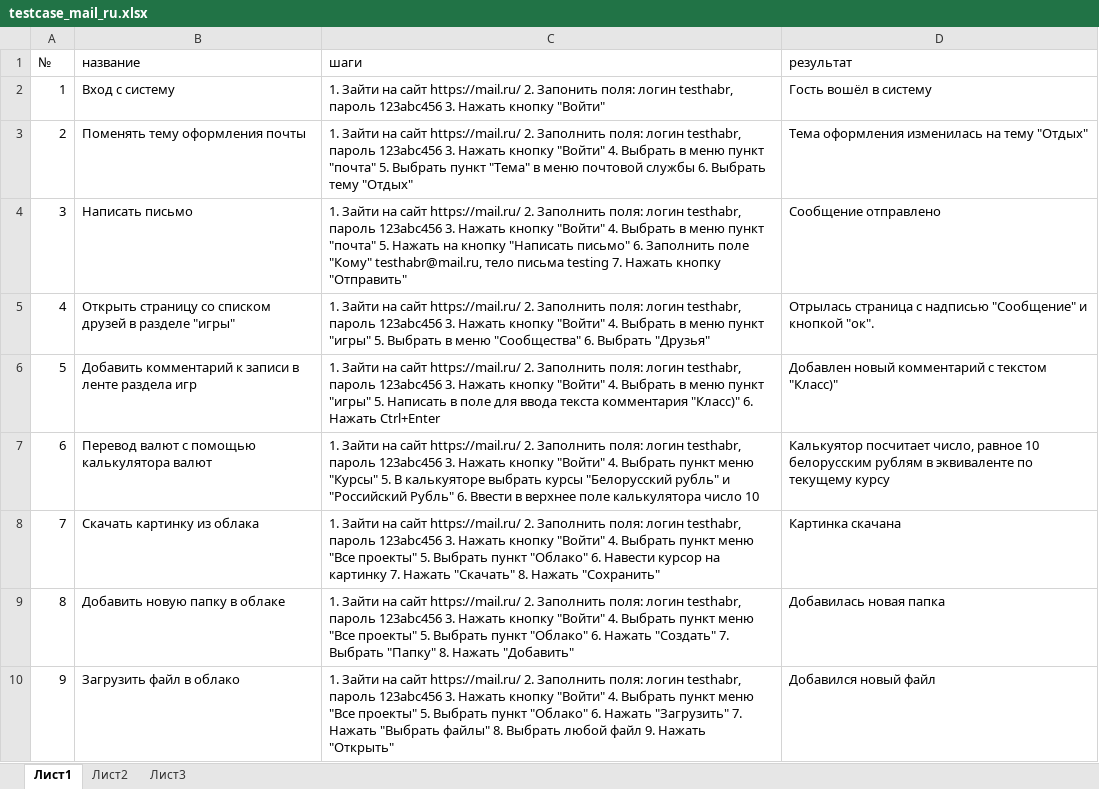
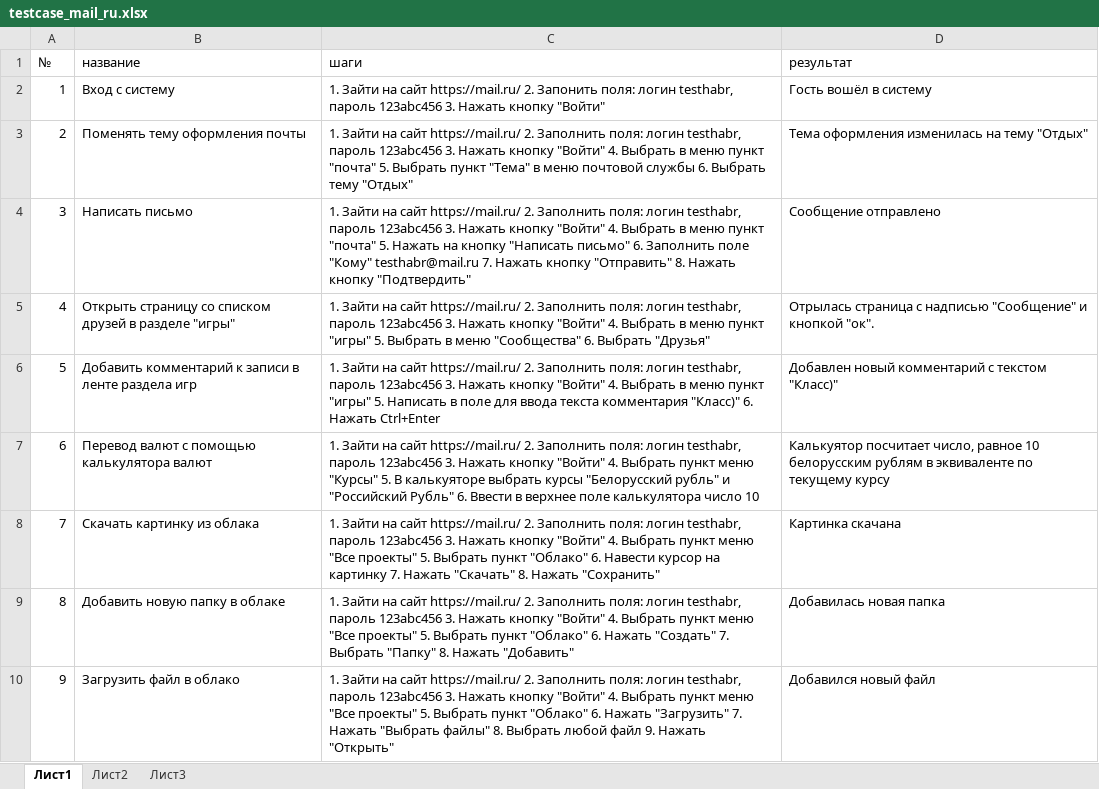
Before and after one commit to Leasle/testing, an Excel workbook: testcase_mail_ru.xlsx, sheet Лист1, drawn as a sheet; only a part is shown; values as stored, in another font and other column widths than the file's, no borders; the diff names each change by its address in the sheet, - before the commit and + after, or states it on an @@ line.

Commit message:
Mail automation tests

```diff
--- a/testcase_mail_ru.xlsx (sheet Лист1)
+++ b/testcase_mail_ru.xlsx (sheet Лист1)
-C4 (шаги): …поле "Кому" testhabr@mail.ru, тело письма testing 7. Нажать кнопку "Отправить"
+C4 (шаги): …поле "Кому" testhabr@mail.ru 7. Нажать кнопку "Отправить" 8. Нажать кнопку "Подтвердить"
```
Also changed, not shown: 13 other files.
